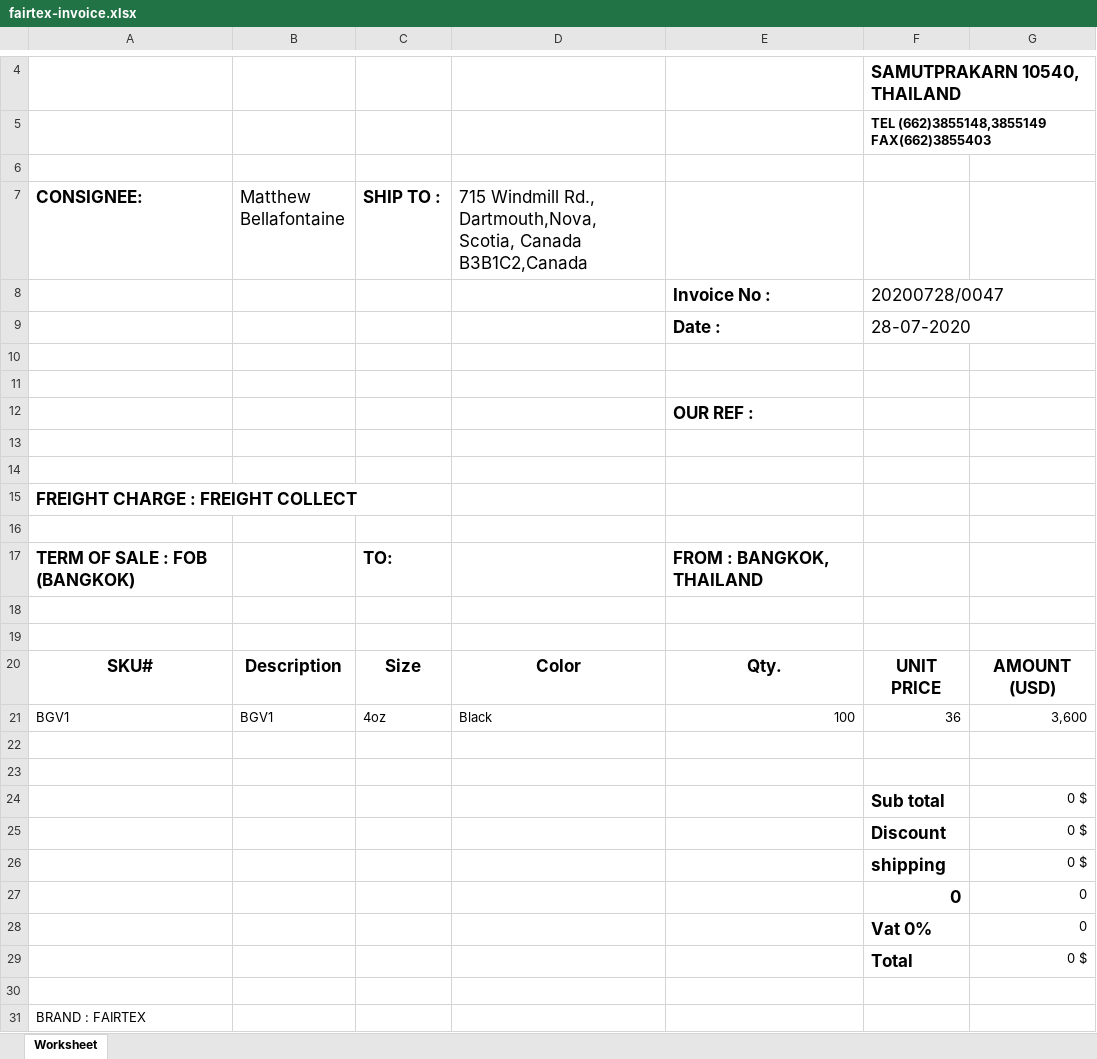
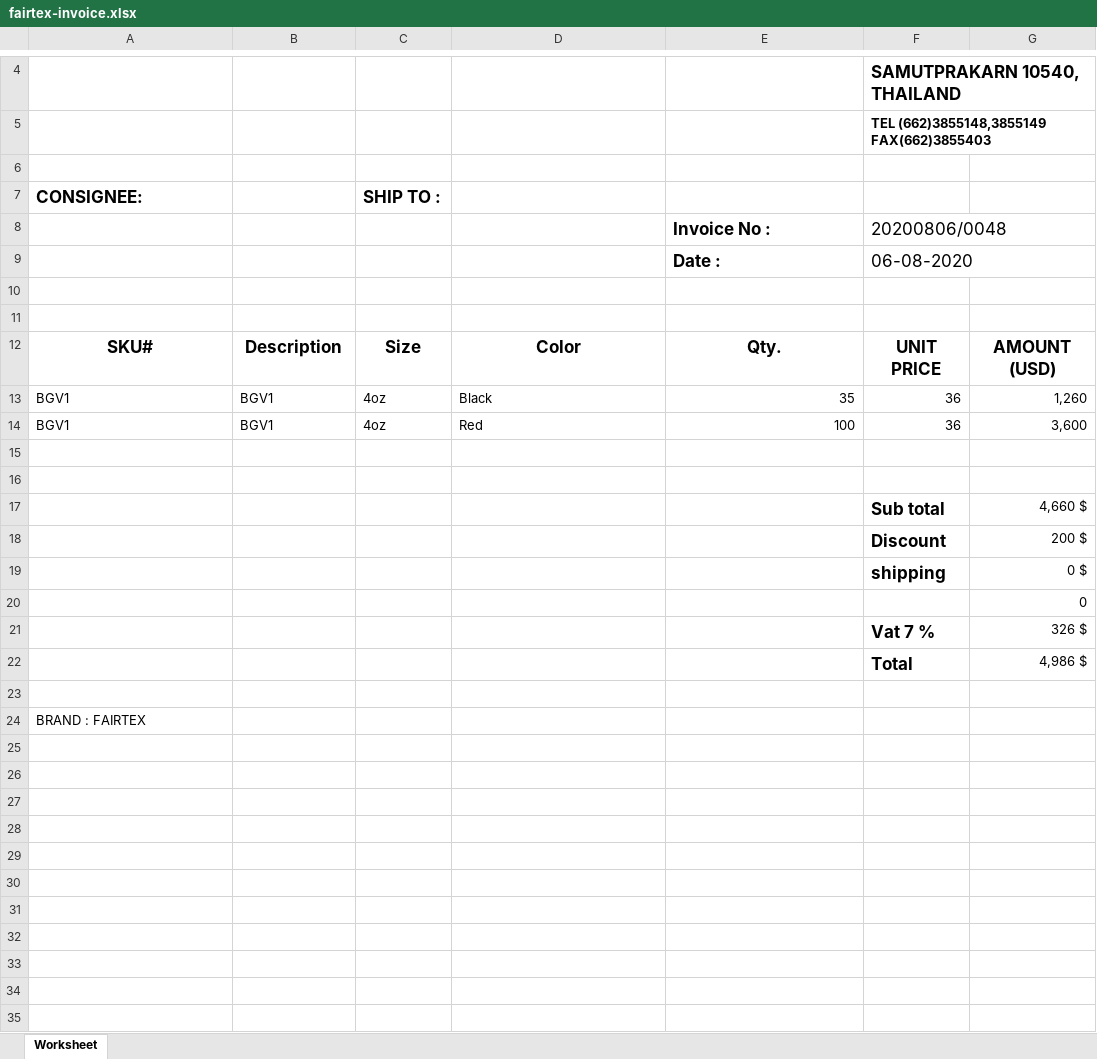
Before and after one commit to JumperSoft88/Fairtexexport, an Excel workbook: excel/fairtex-invoice.xlsx, sheet Worksheet, drawn as a sheet; only a part is shown, gaps mark what is left out; values as stored, in another font and other column widths than the file's, no borders; charts and pictures not drawn; removed rows and columns are numbered as before the commit, all else as after; the diff names each change by its address in the sheet, - before the commit and + after, or states it on an @@ line.

```diff
--- a/excel/fairtex-invoice.xlsx (sheet Worksheet)
+++ b/excel/fairtex-invoice.xlsx (sheet Worksheet)
-B7: Matthew Bellafontaine
+B7: (empty)
-D7: 715 Windmill Rd., Dartmouth,Nova, Scotia, Canada B3B1C2,Canada
+D7: (empty)
-F8: 20200728/0047
+F8: 20200806/0048
-F9: 28-07-2020
+F9: 06-08-2020
-row 10: (empty)
-row 11: (empty)
-row 12:  |  |  |  | OUR REF :
-row 13: (empty)
-row 14: (empty)
-row 15: FREIGHT CHARGE : FREIGHT COLLECT
-row 16: (empty)
-row 17: TERM OF SALE : FOB (BANGKOK) |  | TO: |  | FROM : BANGKOK, THAILAND
+row 13: BGV1 | BGV1 | 4oz | Black | 35 | 36 | 1,260
-D14: Black
+D14: Red
-G17: 0 $
+G17: 4,660 $
-G18: 0 $
+G18: 200 $
-F20: 0
+F20: (empty)
-row 28:  |  |  |  |  | Vat 0% | 0
-row 29:  |  |  |  |  | Total | 0 $
+row 21:  |  |  |  |  | Vat 7 % | 326 $
+row 22:  |  |  |  |  | Total | 4,986 $
```
Also changed, not shown: 4 other files.
